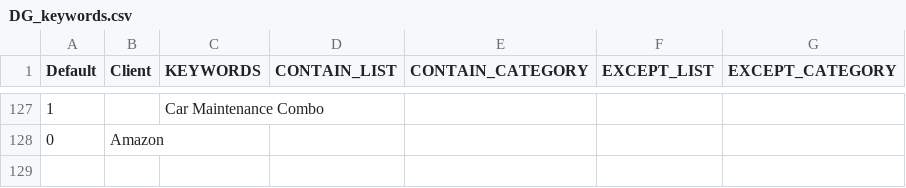
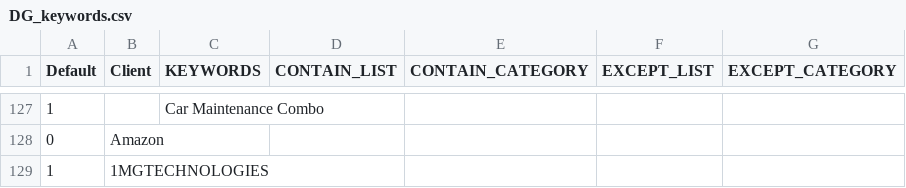
Before and after one commit to mohitt008/dg_score, a CSV file: data/DG_keywords.csv, drawn as a sheet; only a part is shown, gaps mark what is left out; the diff names each change by its address in the sheet, - before the commit and + after, or states it on an @@ line.

Commit message:
updated dg config

```diff
--- a/data/DG_keywords.csv
+++ b/data/DG_keywords.csv
+row 129: 1 | 1MGTECHNOLOGIES
```
